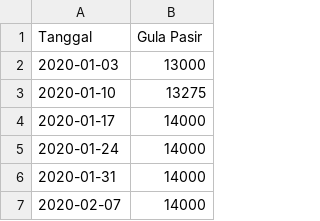
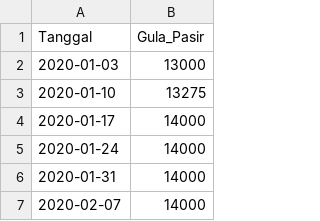
Before and after one commit to pilarzisdm/streamlit, a CSV file: Gula Pasir.csv, drawn as a sheet; only a part is shown.

Commit message:
Update Gula Pasir.csv

```diff
--- a/Gula Pasir.csv
+++ b/Gula Pasir.csv
@@ -1,2 +1,2 @@
-Tanggal,Gula Pasir
+Tanggal,Gula_Pasir
 2020-01-03,13000
```
